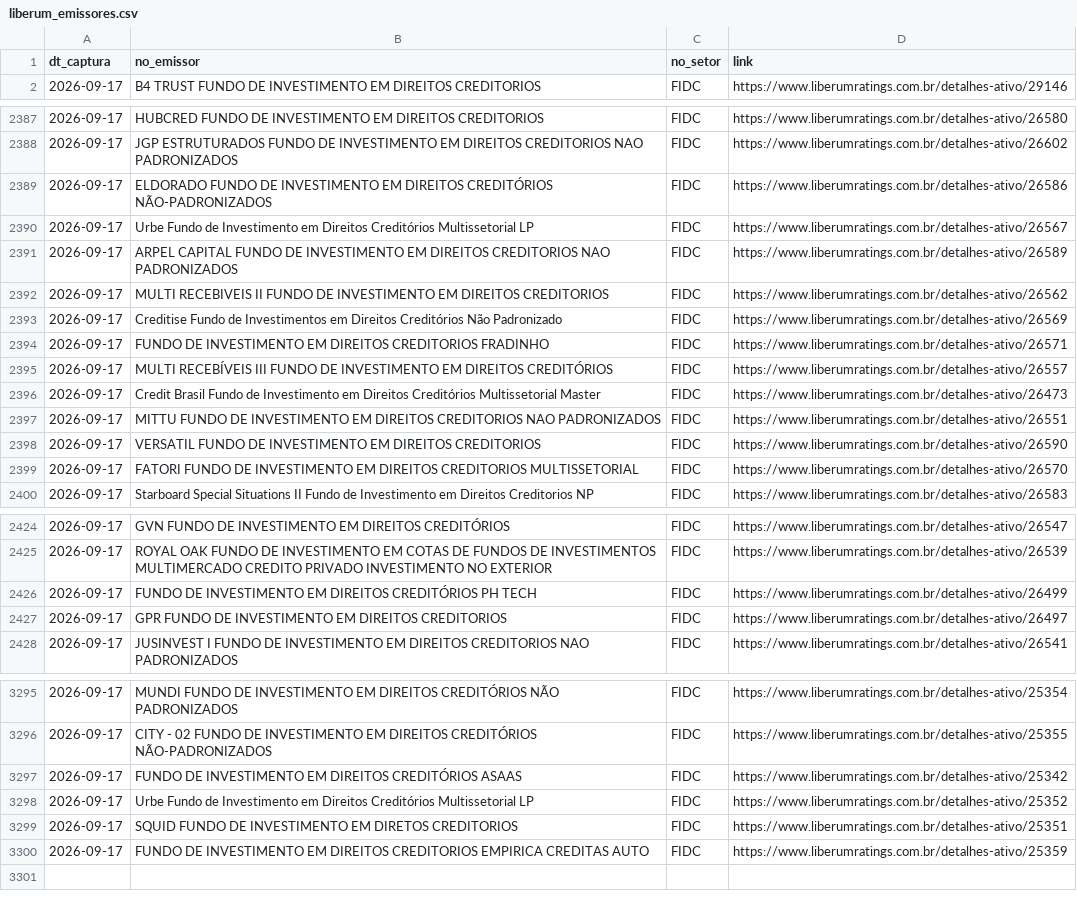
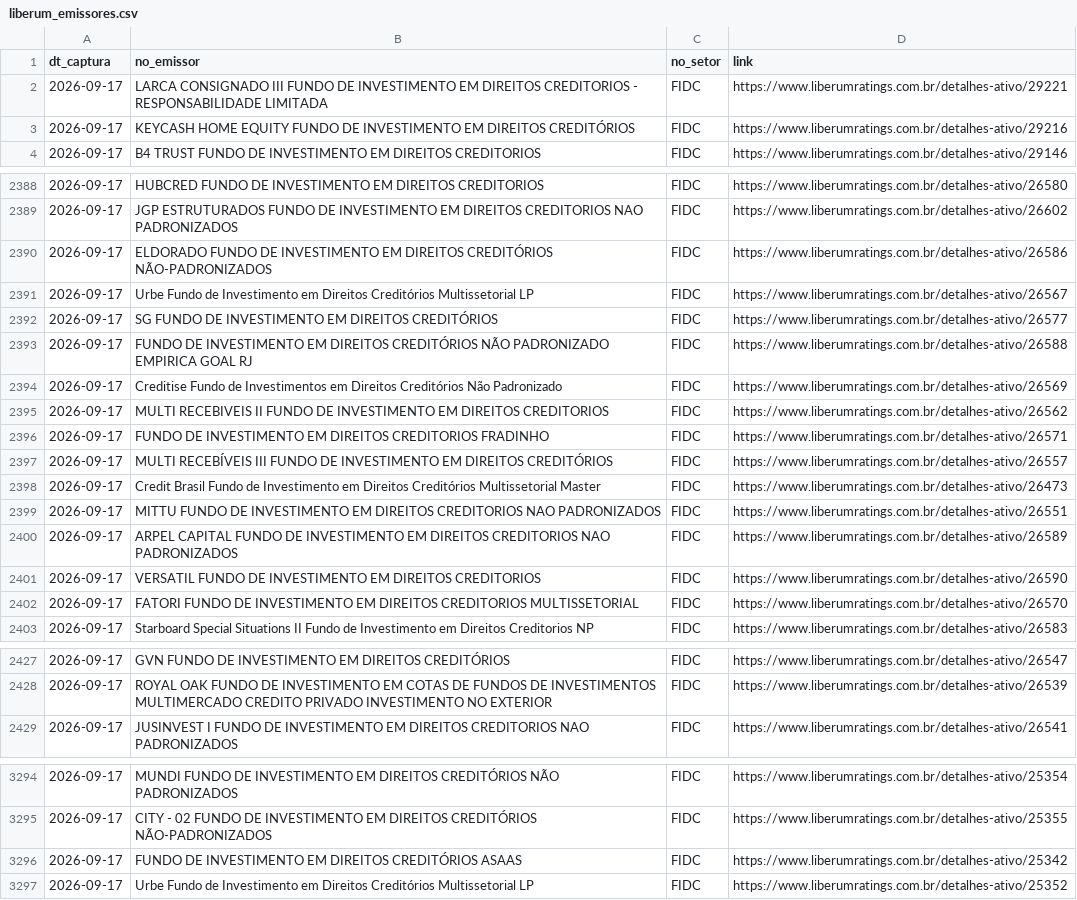
Before and after one commit to PulseDataLabs/PulseRatingsBrasil, a CSV file: data/liberum_emissores.csv, drawn as a sheet; only a part is shown, gaps mark what is left out; the diff covers the shown part only.

```diff
--- a/data/liberum_emissores.csv
+++ b/data/liberum_emissores.csv
@@ -1,2 +1,4 @@
 dt_captura,no_emissor,no_setor,link
+2026-09-17,LARCA CONSIGNADO III FUNDO DE INVESTIMENTO EM DIREITOS CREDITORIOS - RESPONSABILIDADE LIMITADA,FIDC,https://www.liberumratings.com.br/detalhes-ativo/29221
+2026-09-17,KEYCASH HOME EQUITY FUNDO DE INVESTIMENTO EM DIREITOS CREDITÓRIOS,FIDC,https://www.liberumratings.com.br/detalhes-ativo/29216
 2026-09-17,B4 TRUST FUNDO DE INVESTIMENTO EM DIREITOS CREDITORIOS,FIDC,https://www.liberumratings.com.br/detalhes-ativo/29146
@@ -2390,5 +2391,6 @@ dt_captura,no_emissor,no_setor,link
 2026-09-17,Urbe Fundo de Investimento em Direitos Creditórios Multissetorial LP,FIDC,https://www.liberumratings.com.br/detalhes-ativo/26567
-2026-09-17,ARPEL CAPITAL FUNDO DE INVESTIMENTO EM DIREITOS CREDITORIOS NAO PADRONIZADOS,FIDC,https://www.liberumratings.com.br/detalhes-ativo/26589
-2026-09-17,MULTI RECEBIVEIS II FUNDO DE INVESTIMENTO EM DIREITOS CREDITORIOS,FIDC,https://www.liberumratings.com.br/detalhes-ativo/26562
+2026-09-17,SG FUNDO DE INVESTIMENTO EM DIREITOS CREDITÓRIOS,FIDC,https://www.liberumratings.com.br/detalhes-ativo/26577
+2026-09-17,FUNDO DE INVESTIMENTO EM DIREITOS CREDITÓRIOS NÃO PADRONIZADO EMPIRICA GOAL RJ,FIDC,https://www.liberumratings.com.br/detalhes-ativo/26588
 2026-09-17,Creditise Fundo de Investimentos em Direitos Creditórios Não Padronizado,FIDC,https://www.liberumratings.com.br/detalhes-ativo/26569
+2026-09-17,MULTI RECEBIVEIS II FUNDO DE INVESTIMENTO EM DIREITOS CREDITORIOS,FIDC,https://www.liberumratings.com.br/detalhes-ativo/26562
 2026-09-17,FUNDO DE INVESTIMENTO EM DIREITOS CREDITORIOS FRADINHO,FIDC,https://www.liberumratings.com.br/detalhes-ativo/26571
@@ -2397,2 +2399,3 @@ dt_captura,no_emissor,no_setor,link
 2026-09-17,MITTU FUNDO DE INVESTIMENTO EM DIREITOS CREDITORIOS NAO PADRONIZADOS,FIDC,https://www.liberumratings.com.br/detalhes-ativo/26551
+2026-09-17,ARPEL CAPITAL FUNDO DE INVESTIMENTO EM DIREITOS CREDITORIOS NAO PADRONIZADOS,FIDC,https://www.liberumratings.com.br/detalhes-ativo/26589
 2026-09-17,VERSATIL FUNDO DE INVESTIMENTO EM DIREITOS CREDITORIOS,FIDC,https://www.liberumratings.com.br/detalhes-ativo/26590
@@ -2425,4 +2428,2 @@ dt_captura,no_emissor,no_setor,link
 2026-09-17,ROYAL OAK FUNDO DE INVESTIMENTO EM COTAS DE FUNDOS DE INVESTIMENTOS MULTIMERCADO CREDITO PRIVADO INVESTIMENTO NO EXTERIOR,FIDC,https://www.liberumratings.com.br/detalhes-ativo/26539
-2026-09-17,FUNDO DE INVESTIMENTO EM DIREITOS CREDITÓRIOS PH TECH,FIDC,https://www.liberumratings.com.br/detalhes-ativo/26499
-2026-09-17,GPR FUNDO DE INVESTIMENTO EM DIREITOS CREDITORIOS,FIDC,https://www.liberumratings.com.br/detalhes-ativo/26497
 2026-09-17,JUSINVEST I FUNDO DE INVESTIMENTO EM DIREITOS CREDITORIOS NAO PADRONIZADOS,FIDC,https://www.liberumratings.com.br/detalhes-ativo/26541
@@ -3298,3 +3297 @@ dt_captura,no_emissor,no_setor,link
 2026-09-17,Urbe Fundo de Investimento em Direitos Creditórios Multissetorial LP,FIDC,https://www.liberumratings.com.br/detalhes-ativo/25352
-2026-09-17,SQUID FUNDO DE INVESTIMENTO EM DIRETOS CREDITORIOS,FIDC,https://www.liberumratings.com.br/detalhes-ativo/25351
-2026-09-17,FUNDO DE INVESTIMENTO EM DIREITOS CREDITORIOS EMPIRICA CREDITAS AUTO,FIDC,https://www.liberumratings.com.br/detalhes-ativo/25359
```
Also changed, not shown: 3 removed rows, 17 moved rows and 2 edited cells elsewhere in this file, data/austin_ratings.csv, data/emissores_consolidado.csv, 16 other files.
